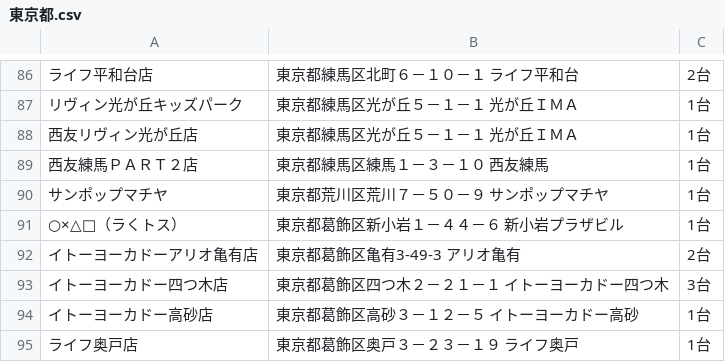
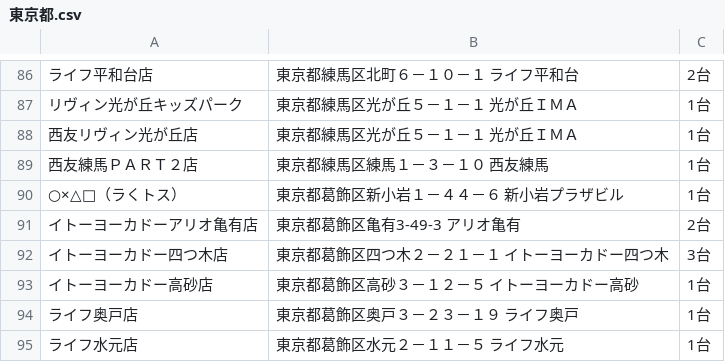
Before and after one commit to eagletmt/idolmap-data, a CSV file: aikatsu/東京都.csv, drawn as a sheet; only a part is shown, gaps mark what is left out; the shorter side is filled out with more unchanged rows; the diff names each change by its address in the sheet, - before the commit and + after, or states it on an @@ line.

```diff
--- a/aikatsu/東京都.csv
+++ b/aikatsu/東京都.csv
-row 90: サンポップマチヤ | 東京都荒川区荒川７－５０－９ サンポップマチヤ | 1台
```
Also changed, not shown: aikatsu/神奈川県.csv, 1 other file.
